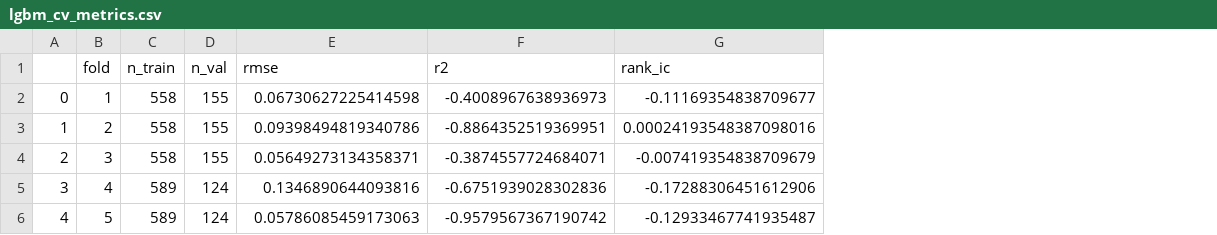
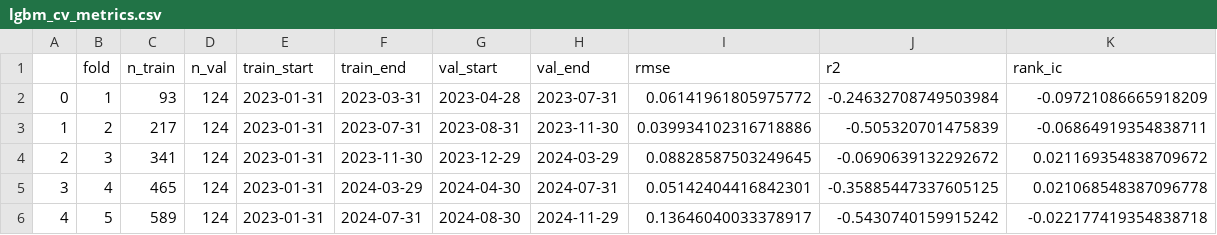
Before and after one commit to NeverGpDzy/financial-economic-data-mining, a CSV file: outputs/final_project/lgbm_cv_metrics.csv, drawn as a sheet; addresses are those after the commit; the diff names each change by its address in the sheet, - before the commit and + after, or states it on an @@ line.

Commit message:
Finalize final project risk control report

```diff
--- a/outputs/final_project/lgbm_cv_metrics.csv
+++ b/outputs/final_project/lgbm_cv_metrics.csv
+column E (train_start), rows 2-6: all 2023-01-31
+column F (train_end), rows 2-6: 2023-03-31 | 2023-07-31 | 2023-11-30 | 2024-03-29 | 2024-07-31
+column G (val_start), rows 2-6: 2023-04-28 | 2023-08-31 | 2023-12-29 | 2024-04-30 | 2024-08-30
+column H (val_end), rows 2-6: 2023-07-31 | 2023-11-30 | 2024-03-29 | 2024-07-31 | 2024-11-29
-C2 (n_train): 558
+C2 (n_train): 93
-D2:D4 (n_val): 155
+D2:D4 (n_val): 124
-I2 (rmse): 0.06730627225414598
+I2 (rmse): 0.06141961805975772
-J2 (r2): -0.4008967638936973
+J2 (r2): -0.24632708749503984
-K2 (rank_ic): -0.11169354838709677
+K2 (rank_ic): -0.09721086665918209
-C3 (n_train): 558
+C3 (n_train): 217
-I3 (rmse): 0.09398494819340786
+I3 (rmse): 0.039934102316718886
-J3 (r2): -0.8864352519369951
+J3 (r2): -0.505320701475839
-K3 (rank_ic): 0.00024193548387098016
+K3 (rank_ic): -0.06864919354838711
-C4 (n_train): 558
+C4 (n_train): 341
-I4 (rmse): 0.05649273134358371
+I4 (rmse): 0.08828587503249645
-J4 (r2): -0.3874557724684071
+J4 (r2): -0.0690639132292672
-K4 (rank_ic): -0.007419354838709679
+K4 (rank_ic): 0.021169354838709672
-C5 (n_train): 589
+C5 (n_train): 465
-I5 (rmse): 0.1346890644093816
+I5 (rmse): 0.05142404416842301
-J5 (r2): -0.6751939028302836
+J5 (r2): -0.35885447337605125
-K5 (rank_ic): -0.17288306451612906
+K5 (rank_ic): 0.021068548387096778
-I6 (rmse): 0.05786085459173063
+I6 (rmse): 0.13646040033378917
-J6 (r2): -0.9579567367190742
+J6 (r2): -0.5430740159915242
-K6 (rank_ic): -0.12933467741935487
+K6 (rank_ic): -0.022177419354838718
```
Also changed, not shown: outputs/final_project/factor_panel.csv, outputs/final_project/risk_control_spectrum.csv, 31 other files.
